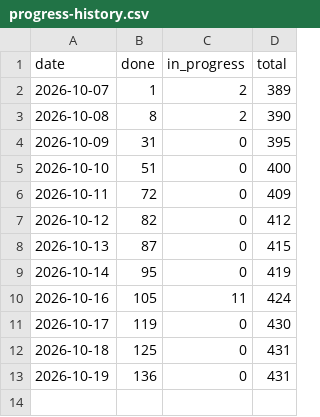
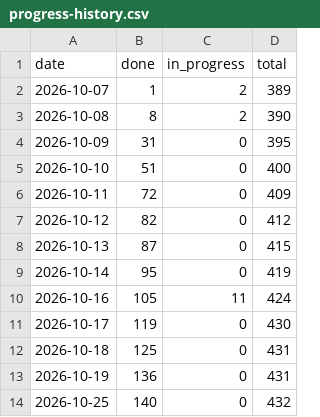
Before and after one commit to tomiok/persiaDB, a CSV file: docs/progress-history.csv, drawn as a sheet; the diff names each change by its address in the sheet, - before the commit and + after, or states it on an @@ line.

```diff
--- a/docs/progress-history.csv
+++ b/docs/progress-history.csv
+row 14: 2026-10-25 | 140 | 0 | 432
```
Also changed, not shown: 13 other files.
